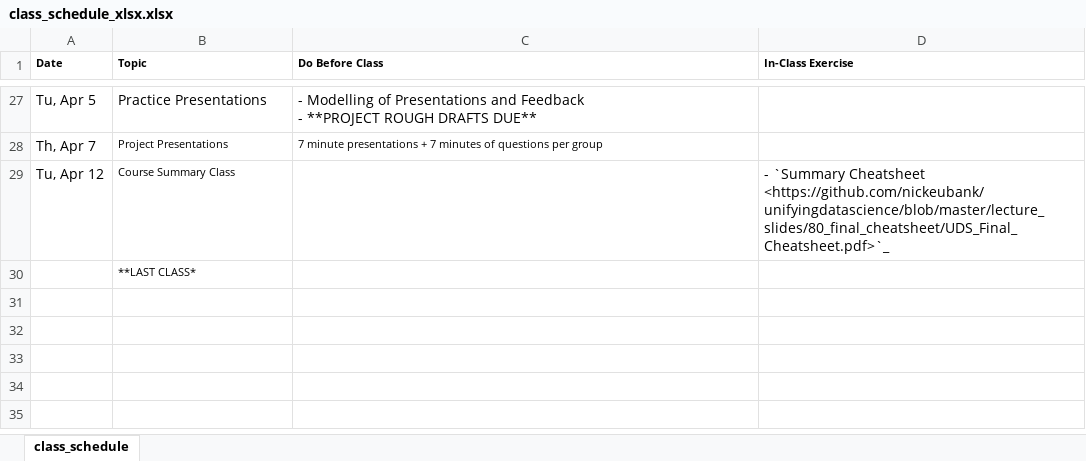
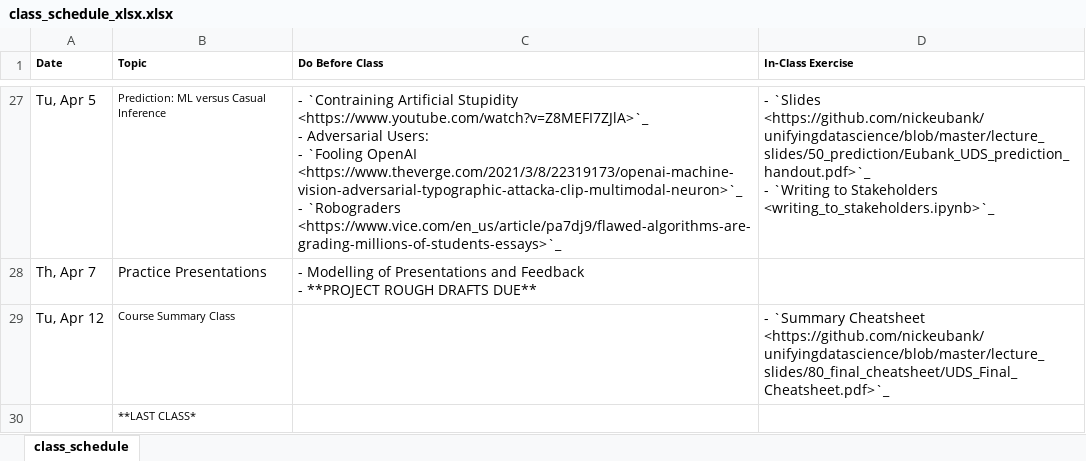
Before and after one commit to nickeubank/unifyingdatascience, an Excel workbook: source/class_schedule_xlsx.xlsx, sheet class_schedule, drawn as a sheet; only a part is shown, gaps mark what is left out; values as stored, in another font and other column widths than the file's, no borders; ↵ is a line break in a cell; the diff covers the shown part only; the diff names each change by its address in the sheet, - before the commit and + after, or states it on an @@ line.

Commit message:
update sched

```diff
--- a/source/class_schedule_xlsx.xlsx (sheet class_schedule)
+++ b/source/class_schedule_xlsx.xlsx (sheet class_schedule)
-B27 (Topic): Practice Presentations
+B27 (Topic): Prediction: ML versus Casual Inference
@@ B27 text size: smaller @@
-C27 (Do Before Class): - Modelling of Presentations and Feedback ↵ - **PROJECT ROUGH DRAFTS DUE**
+C27 (Do Before Class): - `Contraining Artificial Stupidity <https://www.youtube.com/watch?v=Z8MEFI7ZJlA>`_ ↵ - Adversarial Users: ↵ - `Fooling OpenAI <https://www.theverge.com/2021/3/8/22319173/openai-machine-vision-adversarial-typographic-attacka-clip-multimodal-neuron>`_ ↵ - `Robograders <https://www.vice.com/en_us/article/pa7dj9/flawed-algorithms-are-grading-millions-of-students-essays>`_
-D27 (In-Class Exercise): (empty)
+D27 (In-Class Exercise): - `Slides <https://github.com/nickeubank/unifyingdatascience/blob/master/lecture_slides/50_prediction/Eubank_UDS_prediction_handout.pdf>`_ ↵ - `Writing to Stakeholders <writing_to_stakeholders.ipynb>`_
-B28 (Topic): Project Presentations
+B28 (Topic): Practice Presentations
@@ B28:C28 text size: larger @@
-C28 (Do Before Class): 7 minute presentations + 7 minutes of questions per group
+C28 (Do Before Class): - Modelling of Presentations and Feedback ↵ - **PROJECT ROUGH DRAFTS DUE**
```
Also changed, not shown: 26 edited cells and cell formats elsewhere in this sheet, 5 other files.
